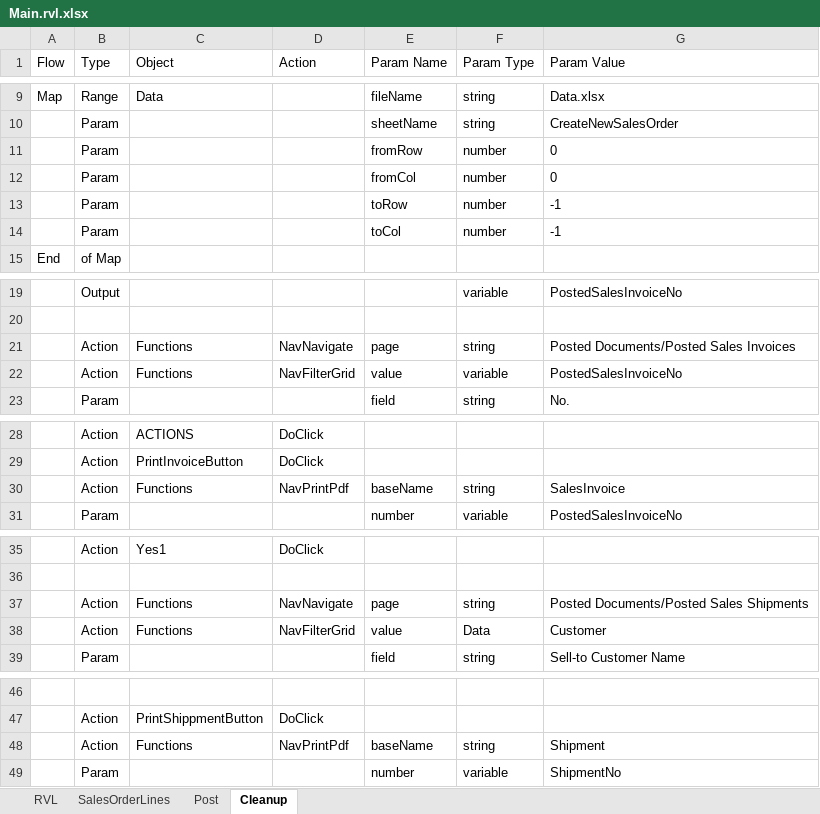
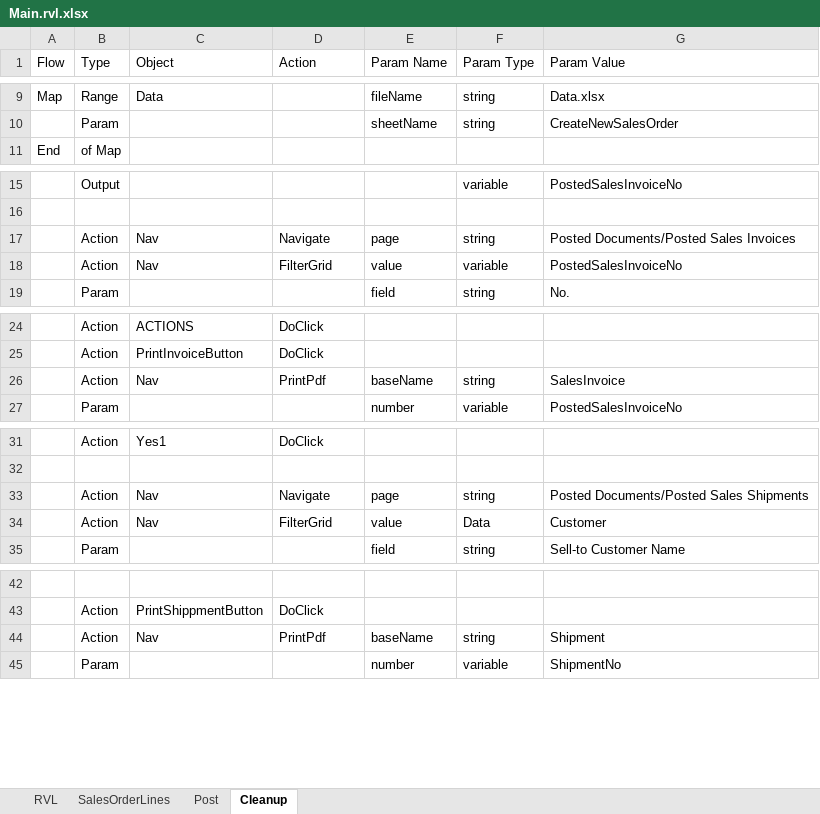
Before and after one commit to Inflectra/rapise-dynamics-nav, an Excel workbook: TC_CreateNewSalesOrder/Main.rvl.xlsx, sheet Cleanup, drawn as a sheet; only a part is shown, gaps mark what is left out; values as stored, in another font and other column widths than the file's, no borders; removed rows and columns are numbered as before the commit, all else as after; the diff names each change by its address in the sheet, - before the commit and + after, or states it on an @@ line.

```diff
--- a/TC_CreateNewSalesOrder/Main.rvl.xlsx (sheet Cleanup)
+++ b/TC_CreateNewSalesOrder/Main.rvl.xlsx (sheet Cleanup)
-row 11:  | Param |  |  | fromRow | number | 0
-row 12:  | Param |  |  | fromCol | number | 0
-row 13:  | Param |  |  | toRow | number | -1
-row 14:  | Param |  |  | toCol | number | -1
-C17:C18 (Object): Functions
+C17:C18 (Object): Nav
-D17 (Action): NavNavigate
+D17 (Action): Navigate
-D18 (Action): NavFilterGrid
+D18 (Action): FilterGrid
-C26 (Object): Functions
+C26 (Object): Nav
-D26 (Action): NavPrintPdf
+D26 (Action): PrintPdf
-C33:C34 (Object): Functions
+C33:C34 (Object): Nav
-D33 (Action): NavNavigate
+D33 (Action): Navigate
-D34 (Action): NavFilterGrid
+D34 (Action): FilterGrid
-C44 (Object): Functions
+C44 (Object): Nav
-D44 (Action): NavPrintPdf
+D44 (Action): PrintPdf
```
Also changed, not shown: sheet RVL, sheet SalesOrderLines, sheet Post, Dropdowns.xlsx, TC_CreateEmployees/Main.rvl.xlsx, 12 other files.
